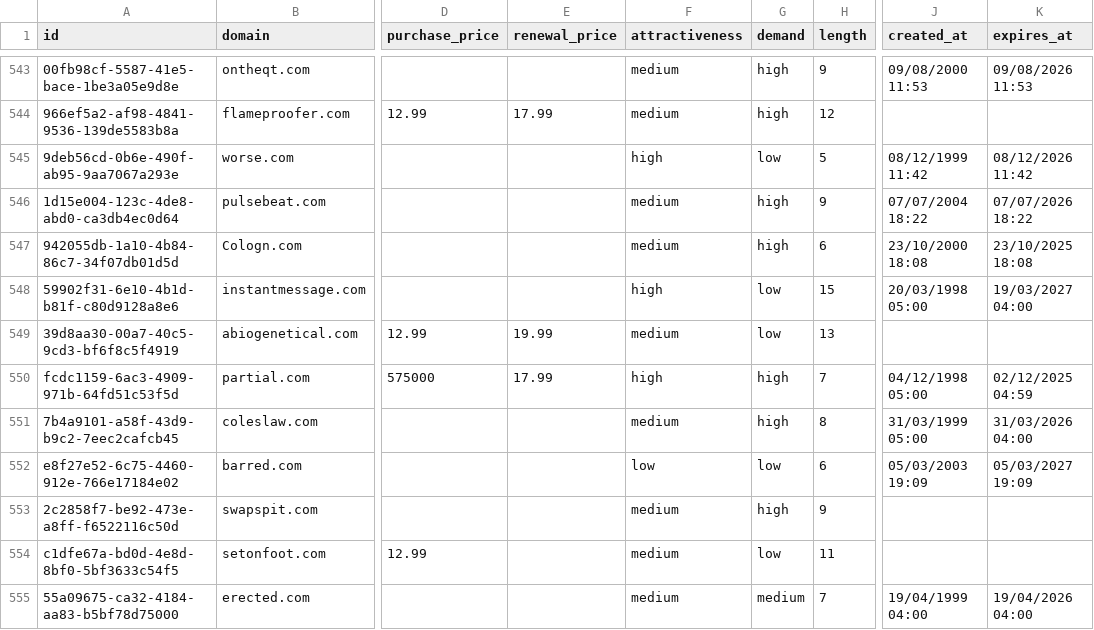
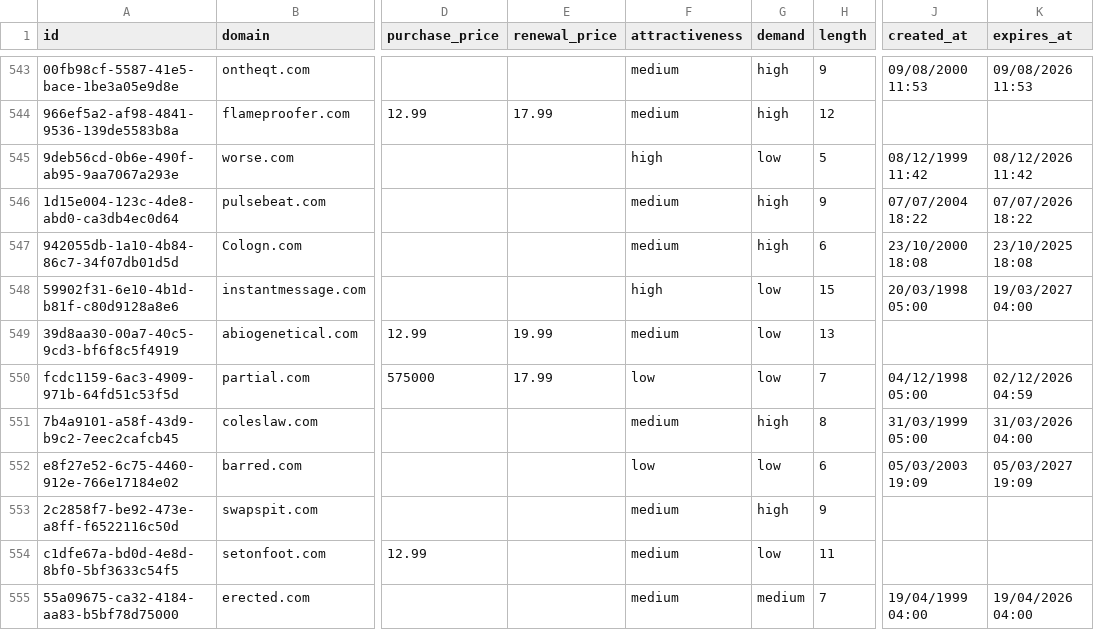
Before and after one commit to UniqueDomains/com-oneword-domains, a CSV file: com.csv, drawn as a sheet; only a part is shown, gaps mark what is left out; the diff names each change by its address in the sheet, - before the commit and + after, or states it on an @@ line.

Commit message:
Domains update

```diff
--- a/com.csv
+++ b/com.csv
-F550 (attractiveness): high
+F550 (attractiveness): low
-G550 (demand): high
+G550 (demand): low
-K550 (expires_at): 02/12/2025 04:59
+K550 (expires_at): 02/12/2026 04:59
```
Also changed, not shown: 4 other files.
